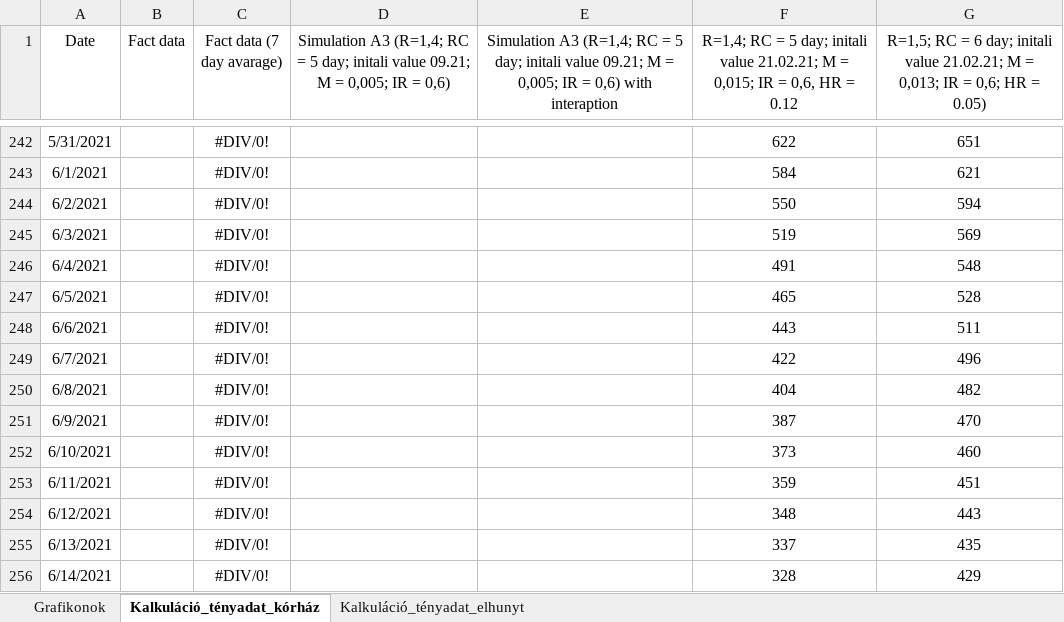
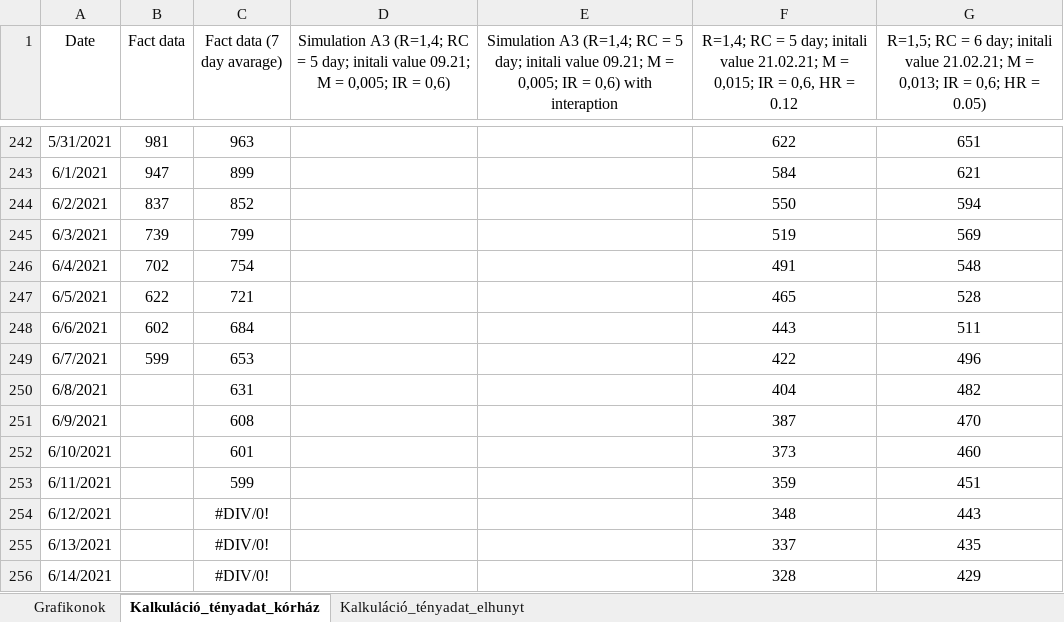
Before and after one commit to petotamas84/TomTom_Epidemics_model, an Excel workbook: Hungary_Covid_Table.xlsx, sheet Kalkuláció_tényadat_kórház, drawn as a sheet; only a part is shown, gaps mark what is left out; values as stored, in another font and other column widths than the file's, no borders; charts and pictures not drawn; the diff covers the shown part only; the diff names each change by its address in the sheet, - before the commit and + after, or states it on an @@ line.

```diff
--- a/Hungary_Covid_Table.xlsx (sheet Kalkuláció_tényadat_kórház)
+++ b/Hungary_Covid_Table.xlsx (sheet Kalkuláció_tényadat_kórház)
-B242 (Fact data): (empty)
+B242 (Fact data): 981
-C242 (Fact data (7 day avarage)): #DIV/0!
+C242 (Fact data (7 day avarage)): 963
-B243 (Fact data): (empty)
+B243 (Fact data): 947
-C243 (Fact data (7 day avarage)): #DIV/0!
+C243 (Fact data (7 day avarage)): 899
-B244 (Fact data): (empty)
+B244 (Fact data): 837
-C244 (Fact data (7 day avarage)): #DIV/0!
+C244 (Fact data (7 day avarage)): 852
-B245 (Fact data): (empty)
+B245 (Fact data): 739
-C245 (Fact data (7 day avarage)): #DIV/0!
+C245 (Fact data (7 day avarage)): 799
-B246 (Fact data): (empty)
+B246 (Fact data): 702
-C246 (Fact data (7 day avarage)): #DIV/0!
+C246 (Fact data (7 day avarage)): 754
-B247 (Fact data): (empty)
+B247 (Fact data): 622
-C247 (Fact data (7 day avarage)): #DIV/0!
+C247 (Fact data (7 day avarage)): 721
-B248 (Fact data): (empty)
+B248 (Fact data): 602
-C248 (Fact data (7 day avarage)): #DIV/0!
+C248 (Fact data (7 day avarage)): 684
-B249 (Fact data): (empty)
+B249 (Fact data): 599
-C249 (Fact data (7 day avarage)): #DIV/0!
+C249 (Fact data (7 day avarage)): 653
-C250 (Fact data (7 day avarage)): #DIV/0!
+C250 (Fact data (7 day avarage)): 631
-C251 (Fact data (7 day avarage)): #DIV/0!
+C251 (Fact data (7 day avarage)): 608
-C252 (Fact data (7 day avarage)): #DIV/0!
+C252 (Fact data (7 day avarage)): 601
-C253 (Fact data (7 day avarage)): #DIV/0!
+C253 (Fact data (7 day avarage)): 599
```
Also changed, not shown: 31 edited cells elsewhere in this sheet, sheet Grafikonok, sheet Kalkuláció_tényadat_elhunyt, formulas that keep their value, charts or pictures.
